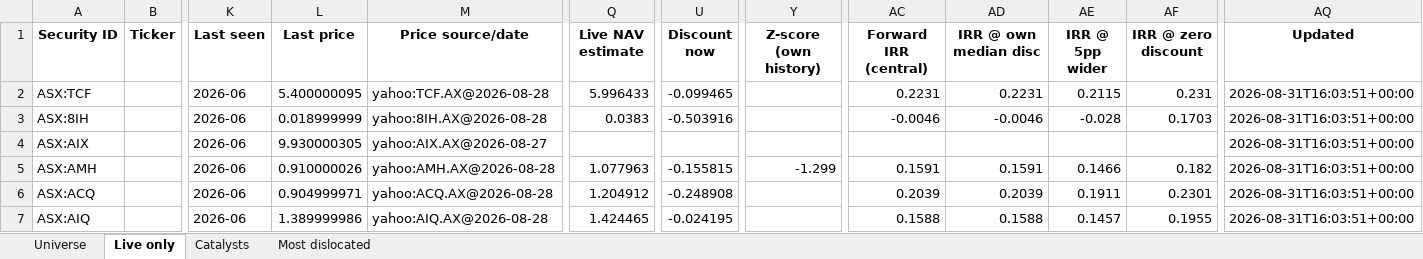
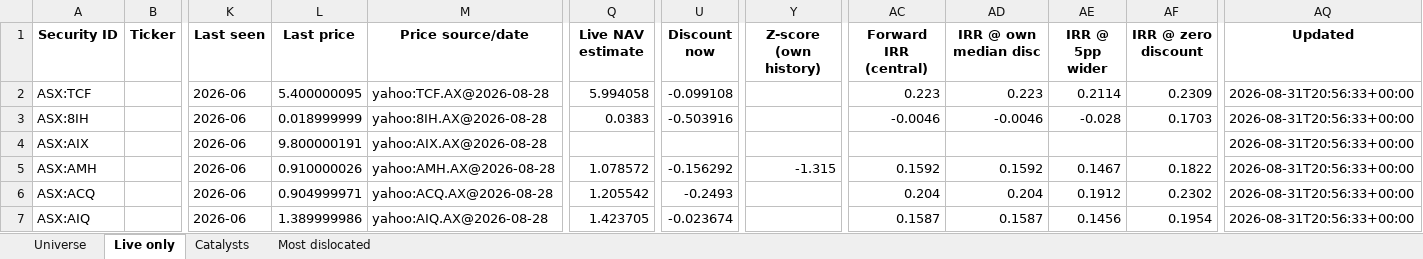
Before and after one commit to hdcapital/cef-research, an Excel workbook: outputs/live/cef_universe_2026-08-31.xlsx, sheet Live only, drawn as a sheet; only a part is shown, gaps mark what is left out; values as stored, in another font and other column widths than the file's, no borders; the diff covers the shown part only; the diff names each change by its address in the sheet, - before the commit and + after, or states it on an @@ line.

```diff
--- a/outputs/live/cef_universe_2026-08-31.xlsx (sheet Live only)
+++ b/outputs/live/cef_universe_2026-08-31.xlsx (sheet Live only)
-Q2 (Live NAV estimate): 5.996433
+Q2 (Live NAV estimate): 5.994058
-U2 (Discount now): -0.099465
+U2 (Discount now): -0.099108
-AC2 (Forward IRR (central)): 0.2231
+AC2 (Forward IRR (central)): 0.223
-AD2 (IRR @ own median disc): 0.2231
+AD2 (IRR @ own median disc): 0.223
-AE2 (IRR @ 5pp wider): 0.2115
+AE2 (IRR @ 5pp wider): 0.2114
-AF2 (IRR @ zero discount): 0.231
+AF2 (IRR @ zero discount): 0.2309
-AQ2:AQ7 (Updated): 2026-08-31T16:03:51+00:00
+AQ2:AQ7 (Updated): 2026-08-31T20:56:33+00:00
-L4 (Last price): 9.930000305
+L4 (Last price): 9.800000191
-M4 (Price source/date): yahoo:AIX.AX@2026-08-27
+M4 (Price source/date): yahoo:AIX.AX@2026-08-28
-Q5 (Live NAV estimate): 1.077963
+Q5 (Live NAV estimate): 1.078572
-U5 (Discount now): -0.155815
+U5 (Discount now): -0.156292
-Y5 (Z-score (own history)): -1.299
+Y5 (Z-score (own history)): -1.315
-AC5 (Forward IRR (central)): 0.1591
+AC5 (Forward IRR (central)): 0.1592
-AD5 (IRR @ own median disc): 0.1591
+AD5 (IRR @ own median disc): 0.1592
-AE5 (IRR @ 5pp wider): 0.1466
+AE5 (IRR @ 5pp wider): 0.1467
-AF5 (IRR @ zero discount): 0.182
+AF5 (IRR @ zero discount): 0.1822
-Q6 (Live NAV estimate): 1.204912
+Q6 (Live NAV estimate): 1.205542
-U6 (Discount now): -0.248908
+U6 (Discount now): -0.2493
-AC6 (Forward IRR (central)): 0.2039
+AC6 (Forward IRR (central)): 0.204
-AD6 (IRR @ own median disc): 0.2039
+AD6 (IRR @ own median disc): 0.204
-AE6 (IRR @ 5pp wider): 0.1911
+AE6 (IRR @ 5pp wider): 0.1912
-AF6 (IRR @ zero discount): 0.2301
+AF6 (IRR @ zero discount): 0.2302
-Q7 (Live NAV estimate): 1.424465
+Q7 (Live NAV estimate): 1.423705
-U7 (Discount now): -0.024195
+U7 (Discount now): -0.023674
-AC7 (Forward IRR (central)): 0.1588
+AC7 (Forward IRR (central)): 0.1587
-AD7 (IRR @ own median disc): 0.1588
+AD7 (IRR @ own median disc): 0.1587
-AE7 (IRR @ 5pp wider): 0.1457
+AE7 (IRR @ 5pp wider): 0.1456
-AF7 (IRR @ zero discount): 0.1955
+AF7 (IRR @ zero discount): 0.1954
```
Also changed, not shown: 1771 edited cells elsewhere in this sheet, sheet Universe, sheet Most dislocated, 7 other files.
